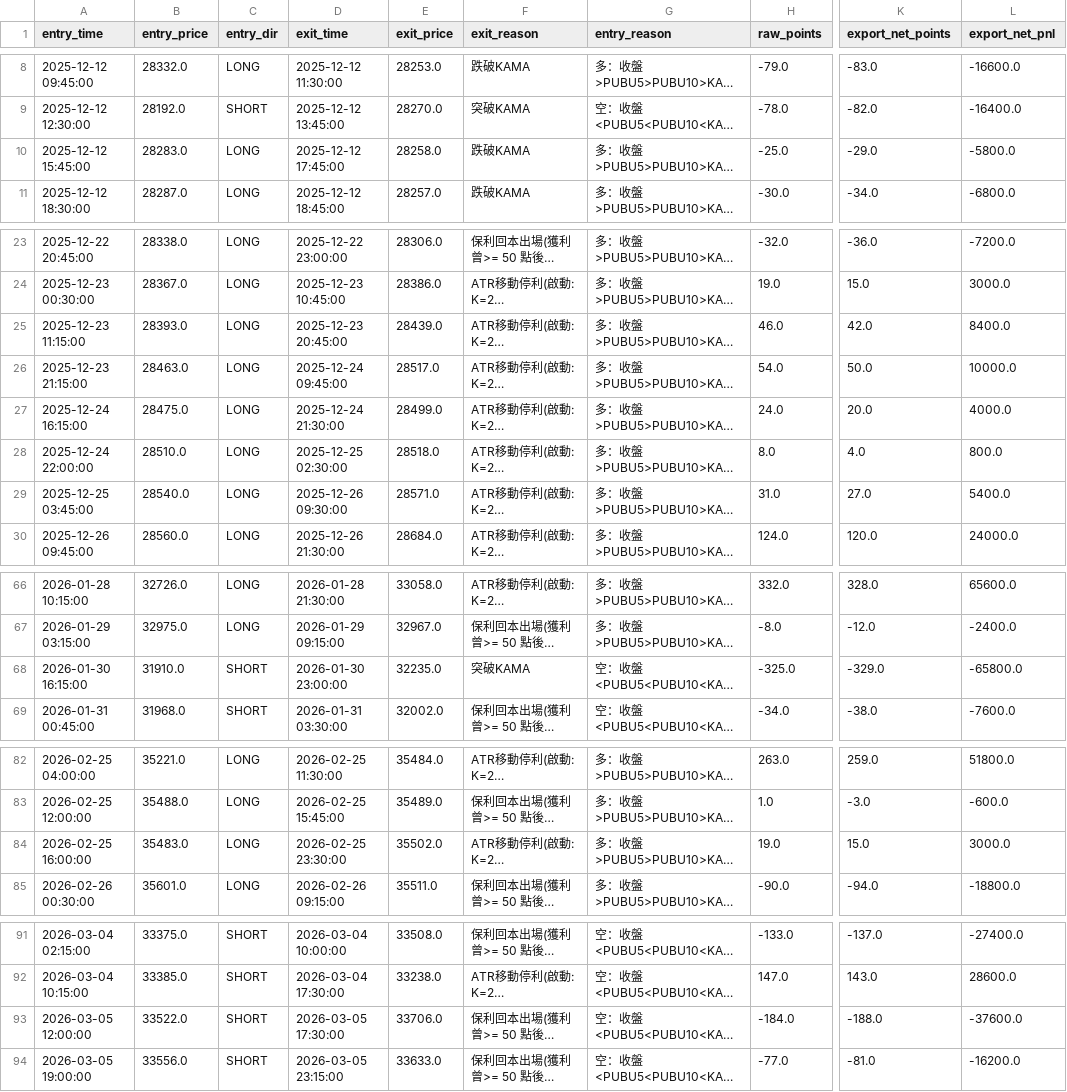
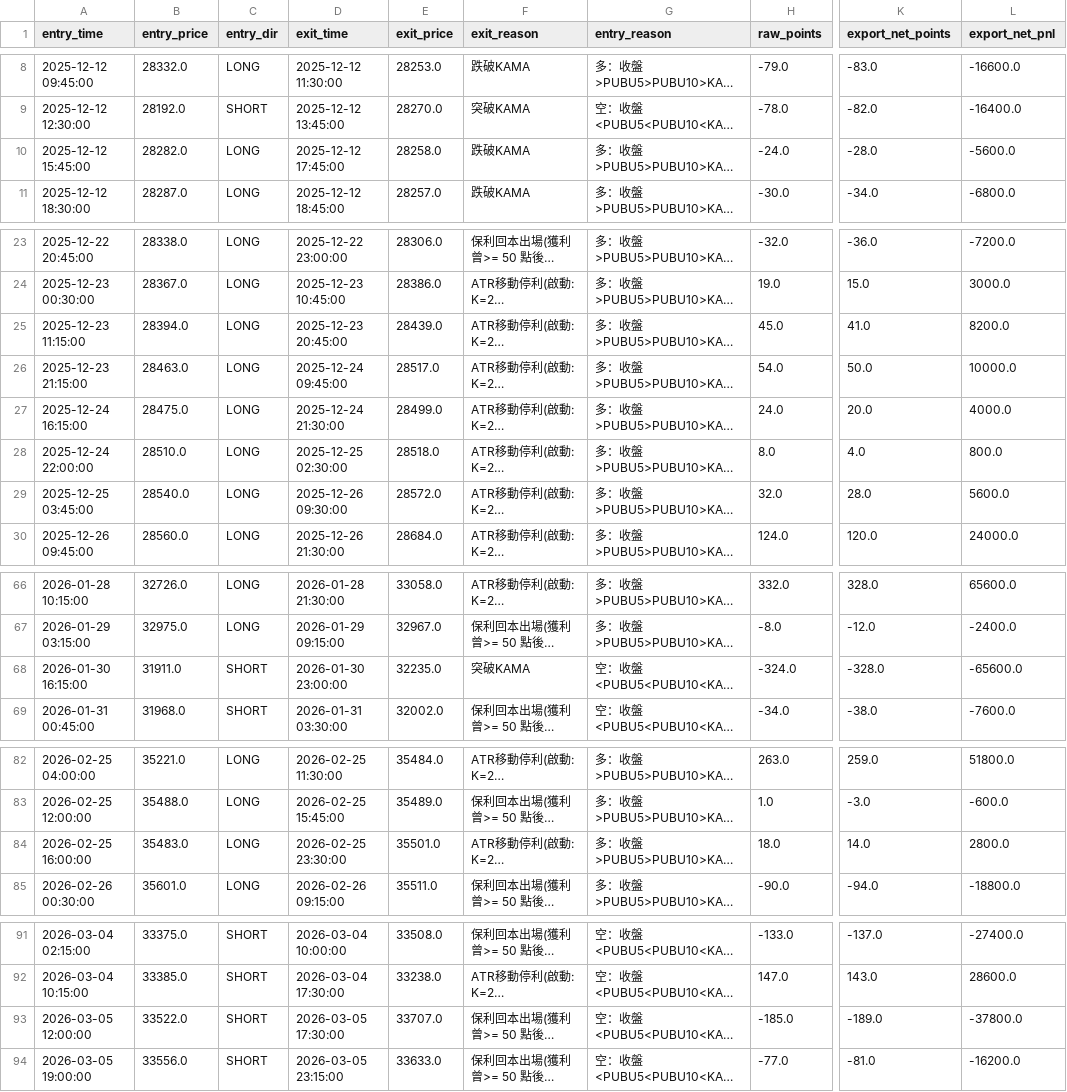
Before and after one commit to Edison299792458/-TXF-3MA-Strategy, a CSV file: 三均線_signal_trades.csv, drawn as a sheet; only a part is shown, gaps mark what is left out; long unchanged cells end in …; the diff covers the shown part only; the diff names each change by its address in the sheet, - before the commit and + after, or states it on an @@ line.

Commit message:
auto update 三均線_signal_trades.csv 2026-03-18 22:57:29

```diff
--- a/三均線_signal_trades.csv
+++ b/三均線_signal_trades.csv
-B10 (entry_price): 28283.0
+B10 (entry_price): 28282.0
-H10 (raw_points): -25.0
+H10 (raw_points): -24.0
-K10 (export_net_points): -29.0
+K10 (export_net_points): -28.0
-L10 (export_net_pnl): -5800.0
+L10 (export_net_pnl): -5600.0
-B25 (entry_price): 28393.0
+B25 (entry_price): 28394.0
-H25 (raw_points): 46.0
+H25 (raw_points): 45.0
-K25 (export_net_points): 42.0
+K25 (export_net_points): 41.0
-L25 (export_net_pnl): 8400.0
+L25 (export_net_pnl): 8200.0
-E29 (exit_price): 28571.0
+E29 (exit_price): 28572.0
-H29 (raw_points): 31.0
+H29 (raw_points): 32.0
-K29 (export_net_points): 27.0
+K29 (export_net_points): 28.0
-L29 (export_net_pnl): 5400.0
+L29 (export_net_pnl): 5600.0
-B68 (entry_price): 31910.0
+B68 (entry_price): 31911.0
-H68 (raw_points): -325.0
+H68 (raw_points): -324.0
-K68 (export_net_points): -329.0
+K68 (export_net_points): -328.0
-L68 (export_net_pnl): -65800.0
+L68 (export_net_pnl): -65600.0
-E84 (exit_price): 35502.0
+E84 (exit_price): 35501.0
-H84 (raw_points): 19.0
+H84 (raw_points): 18.0
-K84 (export_net_points): 15.0
+K84 (export_net_points): 14.0
-L84 (export_net_pnl): 3000.0
+L84 (export_net_pnl): 2800.0
-E93 (exit_price): 33706.0
+E93 (exit_price): 33707.0
-H93 (raw_points): -184.0
+H93 (raw_points): -185.0
-K93 (export_net_points): -188.0
+K93 (export_net_points): -189.0
-L93 (export_net_pnl): -37600.0
+L93 (export_net_pnl): -37800.0
```
Also changed, not shown: 10 edited cells elsewhere in this file.
